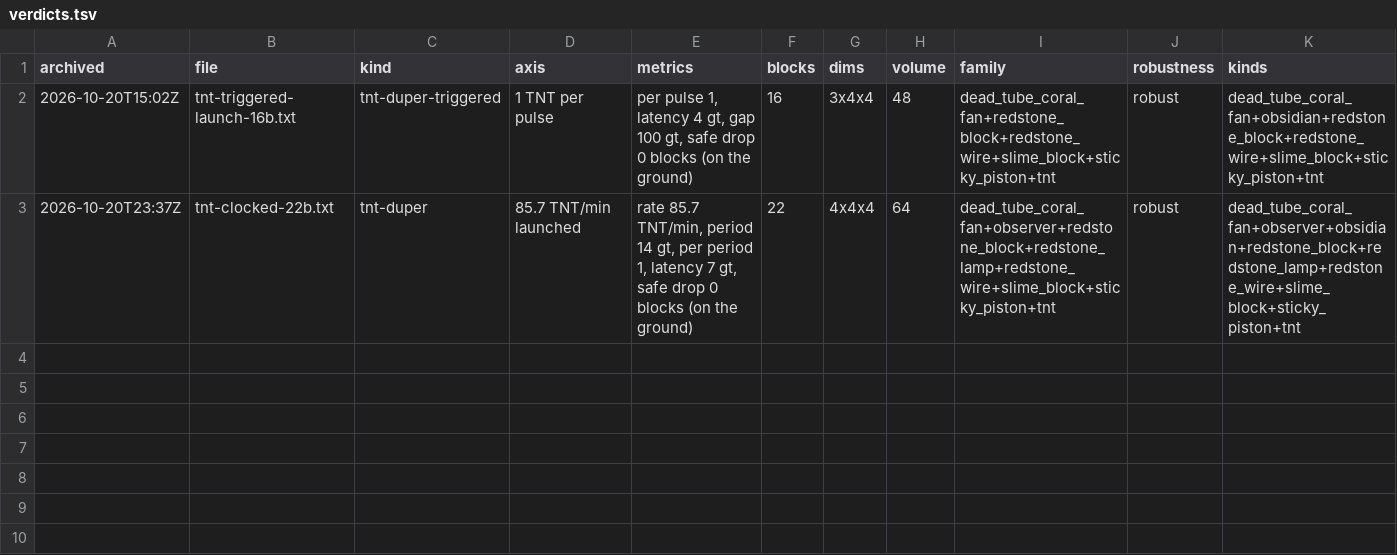
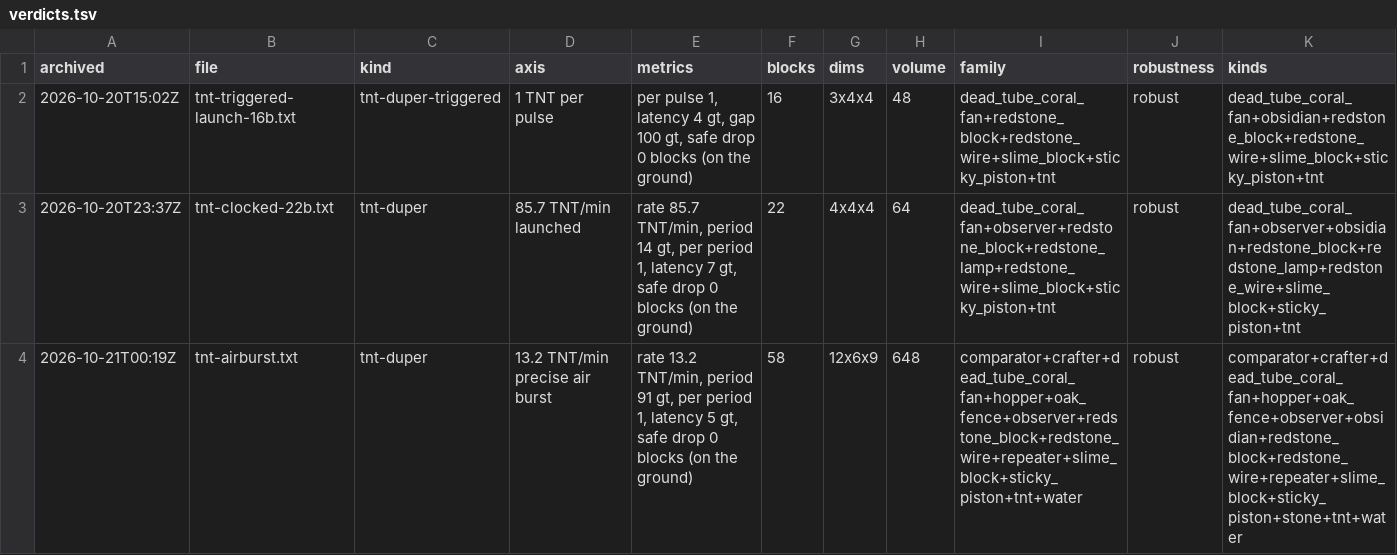
Before and after one commit to vjeux/minecraft-tas, a TSV file: designs/circuits/tnt/archive/verdicts.tsv, drawn as a sheet; only a part is shown; rows hold the shown columns only; the diff names each change by its address in the sheet, - before the commit and + after, or states it on an @@ line.

Commit message:
TNT: tnt-clocked-22b verified against the game frame by frame: exact traces on the judge's grass ground (420 gt, 30 TNT, about 1000 cratered ground cells and their dirt drops, random_tick_speed 0) and obsidian ground (420 gt), both redsim tick-identical (TNT positions, motion, fuses, explosions, craters, drops); 159/159 traces. tnt-airburst (58 blocks) back in the archive as the precise variation (vjeux 00:14Z). tnt-triggered-launch-16b's caption says what it does: the redstone block holds it, without it it fires every 6 ticks until put back (free running needs 4 blocks of air under it). WR.md; catalogs

```diff
--- a/designs/circuits/tnt/archive/verdicts.tsv
+++ b/designs/circuits/tnt/archive/verdicts.tsv
+row 4: 2026-10-21T00:19Z | tnt-airburst.txt | tnt-duper | 13.2 TNT/min precise air burst | rate 13.2 TNT/min, period 91 gt, per period 1, latency 5 gt, safe drop 0 blocks (on the ground) | 58 | 12x6x9 | 648 | comparator+crafter+dead_tube_coral_fan+hopper+oak_fence+observer+redstone_block+redstone_wire+repeater+slime_block+sticky_piston+tnt+water | robust | comparator+crafter+dead_tube_coral_fan+hopper+oak_fence+observer+obsidian+redstone_block+redstone_wire+repeater+slime_block+sticky_piston+stone+tnt+water
```
Also changed, not shown: designs/circuits/catalog.tsv, designs/circuits/tnt/archive/captions.tsv, 8 other files.
